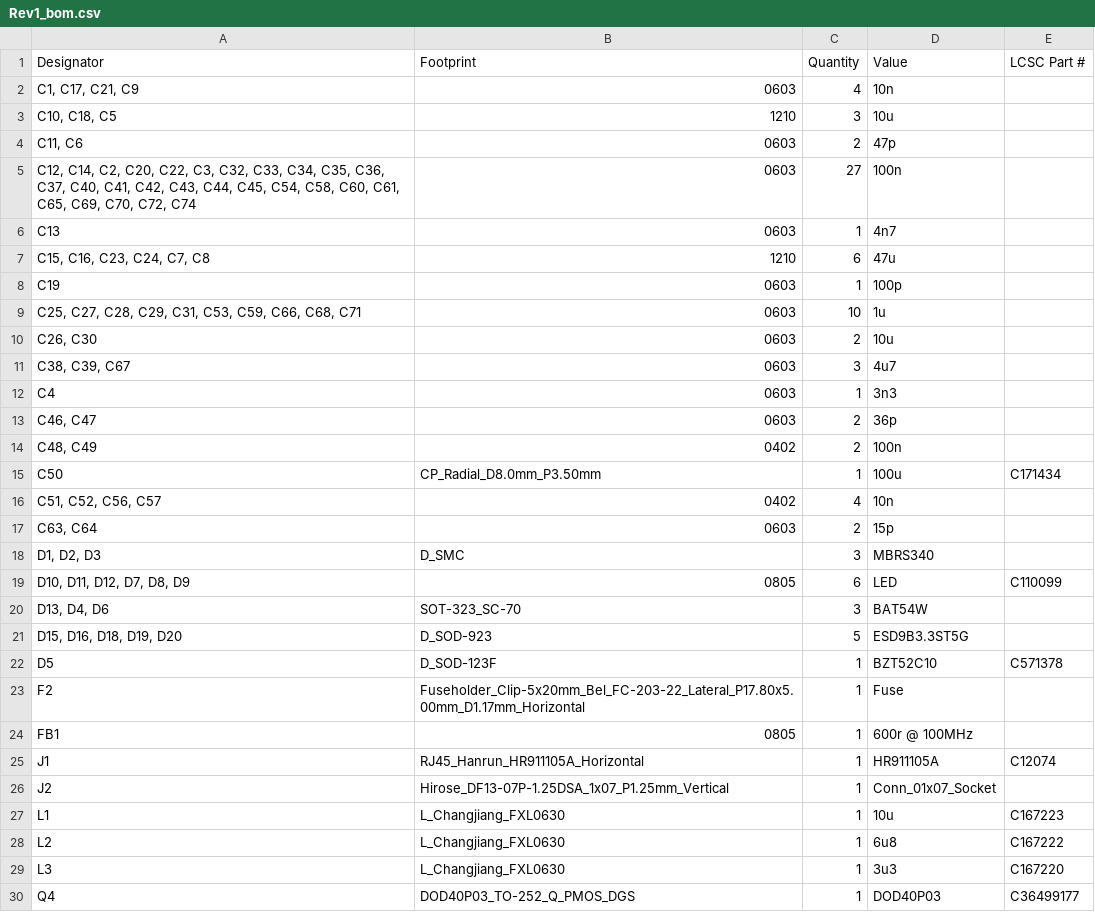
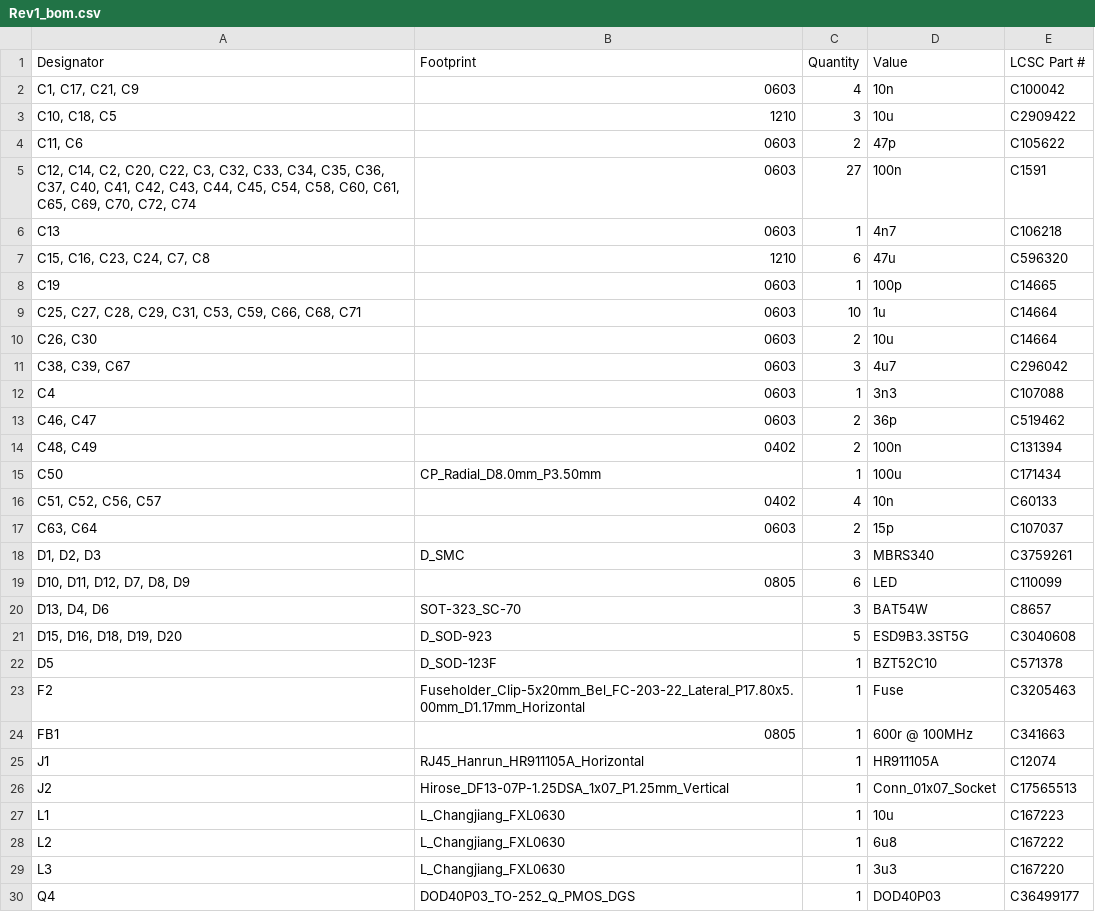
Before and after one commit to silabs-MikeY/SBC_Test, a CSV file: production/Rev1_bom.csv, drawn as a sheet; only a part is shown; the diff covers the shown part only.

```diff
--- a/production/Rev1_bom.csv
+++ b/production/Rev1_bom.csv
@@ -1,27 +1,27 @@
 Designator,Footprint,Quantity,Value,LCSC Part #
-"C1, C17, C21, C9",0603,4,10n,
-"C10, C18, C5",1210,3,10u,
-"C11, C6",0603,2,47p,
-"C12, C14, C2, C20, C22, C3, C32, C33, C34, C35, C36, C37, C40, C41, C42, C43, C44, C45, C54, C58, C60, C61, C65, C69, C70, C72, C74",0603,27,100n,
-C13,0603,1,4n7,
-"C15, C16, C23, C24, C7, C8",1210,6,47u,
-C19,0603,1,100p,
-"C25, C27, C28, C29, C31, C53, C59, C66, C68, C71",0603,10,1u,
-"C26, C30",0603,2,10u,
-"C38, C39, C67",0603,3,4u7,
-C4,0603,1,3n3,
-"C46, C47",0603,2,36p,
-"C48, C49",0402,2,100n,
+"C1, C17, C21, C9",0603,4,10n,C100042
+"C10, C18, C5",1210,3,10u,C2909422
+"C11, C6",0603,2,47p,C105622
+"C12, C14, C2, C20, C22, C3, C32, C33, C34, C35, C36, C37, C40, C41, C42, C43, C44, C45, C54, C58, C60, C61, C65, C69, C70, C72, C74",0603,27,100n,C1591
+C13,0603,1,4n7,C106218
+"C15, C16, C23, C24, C7, C8",1210,6,47u,C596320
+C19,0603,1,100p,C14665
+"C25, C27, C28, C29, C31, C53, C59, C66, C68, C71",0603,10,1u,C14664
+"C26, C30",0603,2,10u,C14664
+"C38, C39, C67",0603,3,4u7,C296042
+C4,0603,1,3n3,C107088
+"C46, C47",0603,2,36p,C519462
+"C48, C49",0402,2,100n,C131394
 C50,CP_Radial_D8.0mm_P3.50mm,1,100u,C171434
-"C51, C52, C56, C57",0402,4,10n,
-"C63, C64",0603,2,15p,
-"D1, D2, D3",D_SMC,3,MBRS340,
+"C51, C52, C56, C57",0402,4,10n,C60133
+"C63, C64",0603,2,15p,C107037
+"D1, D2, D3",D_SMC,3,MBRS340,C3759261
 "D10, D11, D12, D7, D8, D9",0805,6,LED,C110099
-"D13, D4, D6",SOT-323_SC-70,3,BAT54W,
-"D15, D16, D18, D19, D20",D_SOD-923,5,ESD9B3.3ST5G,
+"D13, D4, D6",SOT-323_SC-70,3,BAT54W,C8657
+"D15, D16, D18, D19, D20",D_SOD-923,5,ESD9B3.3ST5G,C3040608
 D5,D_SOD-123F,1,BZT52C10,C571378
-F2,Fuseholder_Clip-5x20mm_Bel_FC-203-22_Lateral_P17.80x5.00mm_D1.17mm_Horizontal,1,Fuse,
-FB1,0805,1,600r @ 100MHz,
+F2,Fuseholder_Clip-5x20mm_Bel_FC-203-22_Lateral_P17.80x5.00mm_D1.17mm_Horizontal,1,Fuse,C3205463
+FB1,0805,1,600r @ 100MHz,C341663
 J1,RJ45_Hanrun_HR911105A_Horizontal,1,HR911105A,C12074
-J2,Hirose_DF13-07P-1.25DSA_1x07_P1.25mm_Vertical,1,Conn_01x07_Socket,
+J2,Hirose_DF13-07P-1.25DSA_1x07_P1.25mm_Vertical,1,Conn_01x07_Socket,C17565513
 L1,L_Changjiang_FXL0630,1,10u,C167223
```
Also changed, not shown: 18 edited cells elsewhere in this file, production/Rev1_positions.csv, 17 other files.
